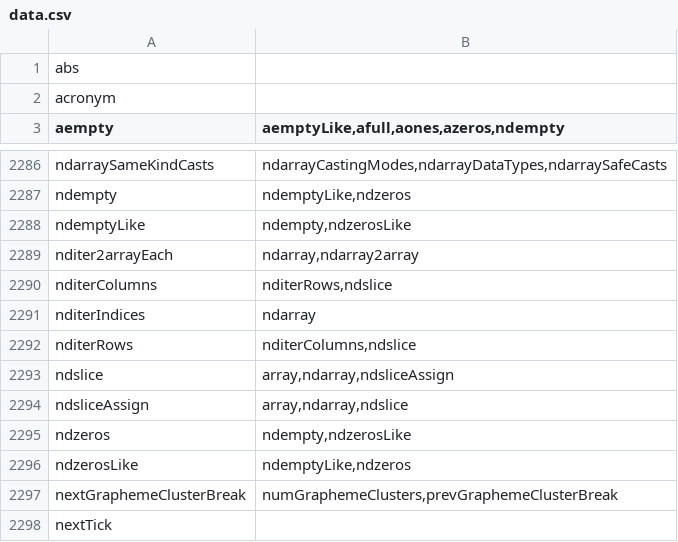
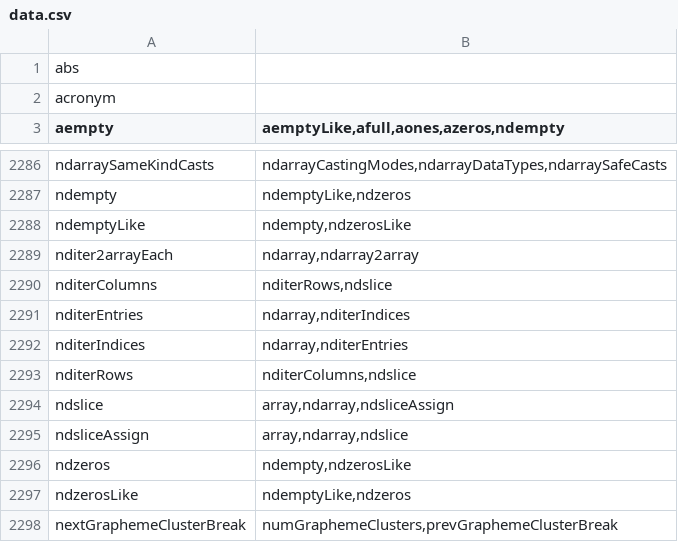
Before and after one commit to stdlib-js/namespace-alias2related, a CSV file: data/data.csv, drawn as a sheet; only a part is shown, gaps mark what is left out; the shorter side is filled out with more unchanged rows.

```diff
--- a/data/data.csv
+++ b/data/data.csv
@@ -2290,3 +2290,4 @@ nditer2arrayEach,"ndarray,ndarray2array"
 nditerColumns,"nditerRows,ndslice"
-nditerIndices,"ndarray"
+nditerEntries,"ndarray,nditerIndices"
+nditerIndices,"ndarray,nditerEntries"
 nditerRows,"nditerColumns,ndslice"
```
Also changed, not shown: 3 other files.
